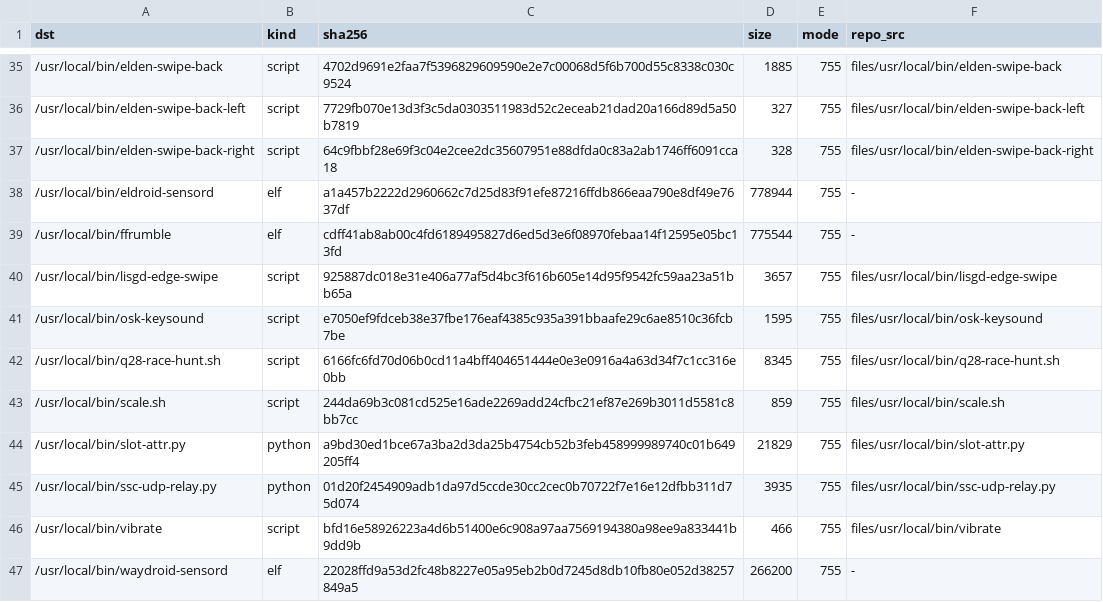
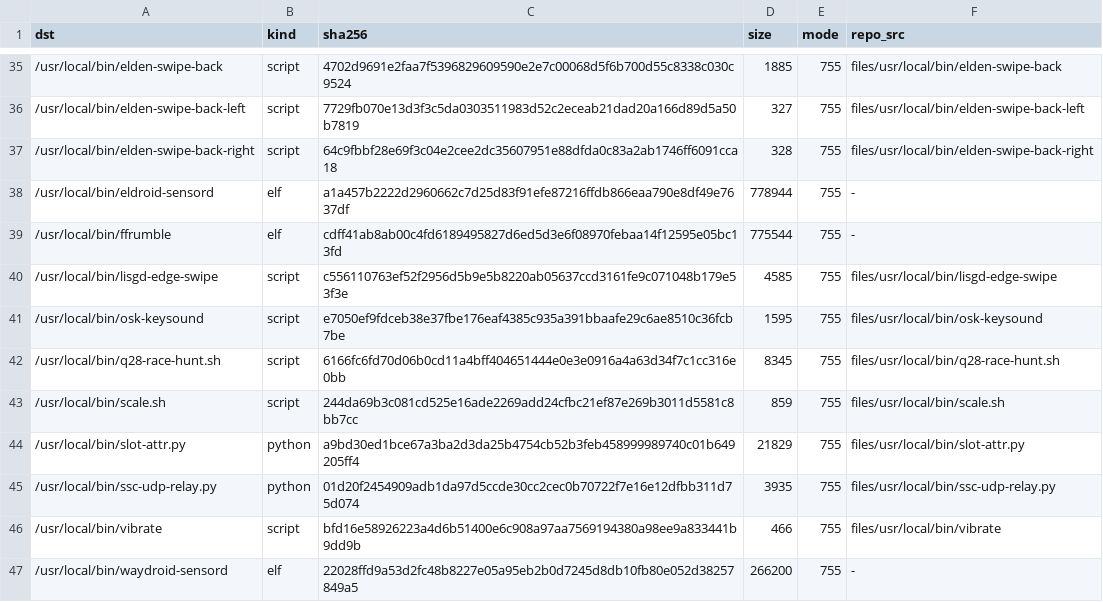
Before and after one commit to xiaquwan1001/lenovo-legion-y700-gen4-tb322fc-elden-linux, a TSV file: packaging/elden-userland/MANIFEST.tsv, drawn as a sheet; only a part is shown, gaps mark what is left out.

```diff
--- a/packaging/elden-userland/MANIFEST.tsv
+++ b/packaging/elden-userland/MANIFEST.tsv
@@ -39,3 +39,3 @@ dst	kind	sha256	size	mode	repo_src
 /usr/local/bin/ffrumble	elf	cdff41ab8ab00c4fd6189495827d6ed5d3e6f08970febaa14f12595e05bc13fd	775544	755	-
-/usr/local/bin/lisgd-edge-swipe	script	925887dc018e31e406a77af5d4bc3f616b605e14d95f9542fc59aa23a51bb65a	3657	755	files/usr/local/bin/lisgd-edge-swipe
+/usr/local/bin/lisgd-edge-swipe	script	c556110763ef52f2956d5b9e5b8220ab05637ccd3161fe9c071048b179e53f3e	4585	755	files/usr/local/bin/lisgd-edge-swipe
 /usr/local/bin/osk-keysound	script	e7050ef9fdceb38e37fbe176eaf4385c935a391bbaafe29c6ae8510c36fcb7be	1595	755	files/usr/local/bin/osk-keysound
```
Also changed, not shown: 22 other files.
